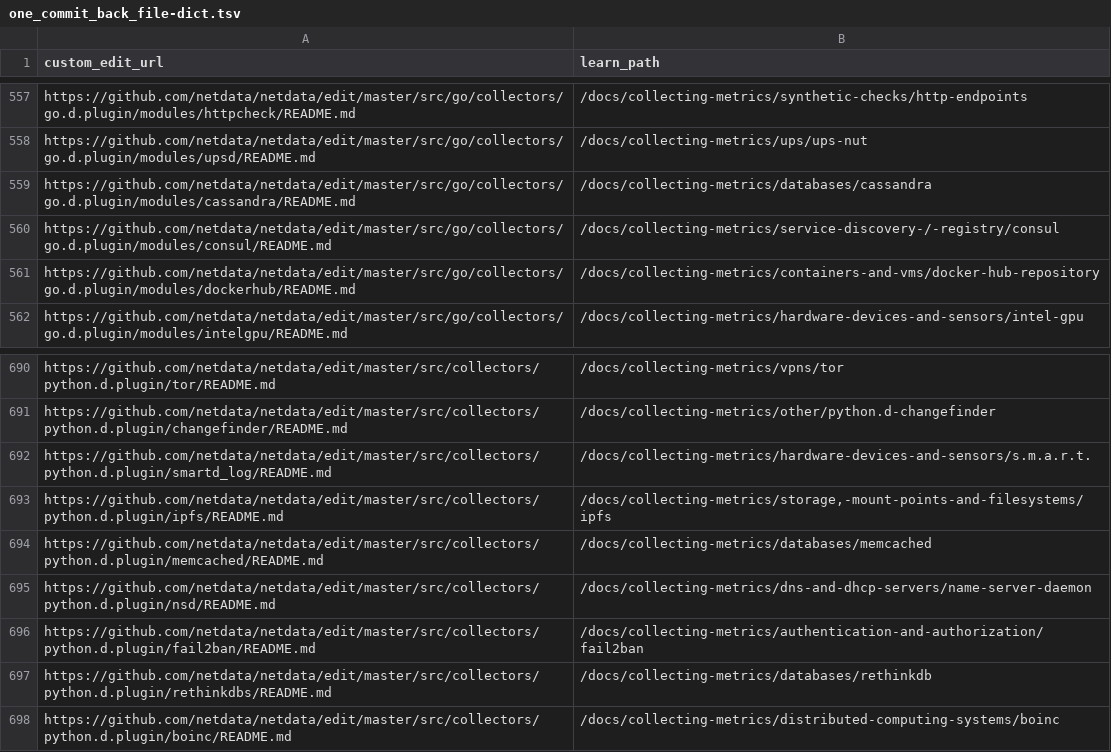
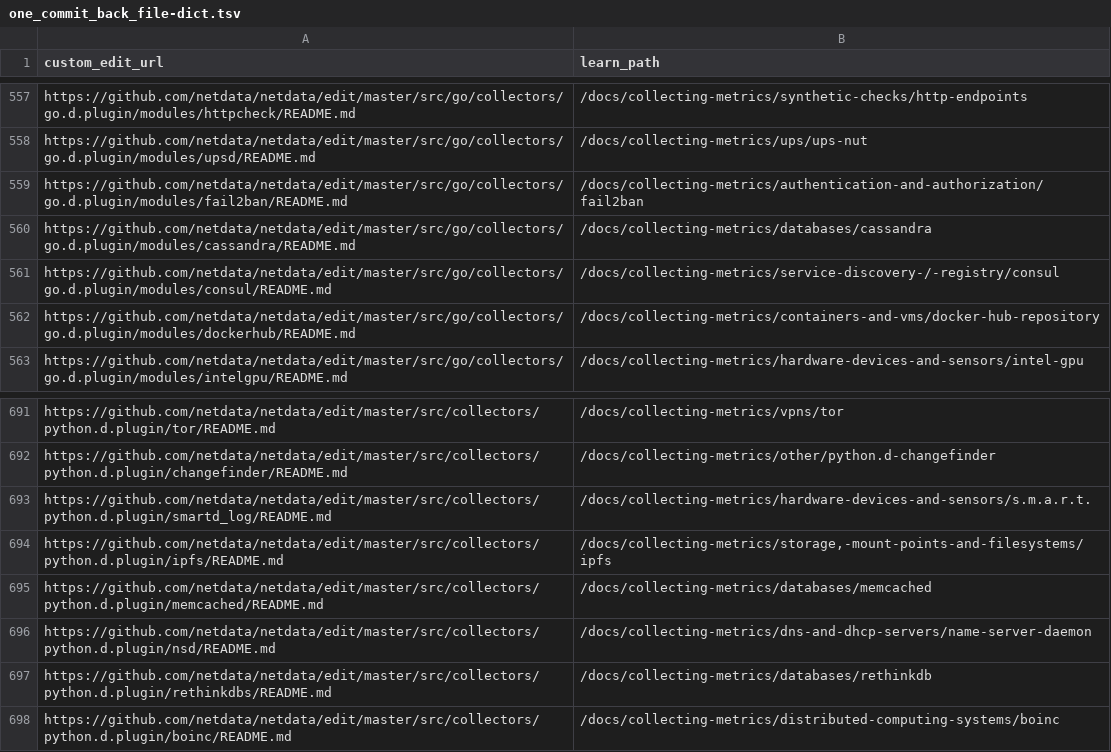
Before and after one commit to netdata/learn, a TSV file: ingest/one_commit_back_file-dict.tsv, drawn as a sheet; only a part is shown, gaps mark what is left out; removed rows and columns are numbered as before the commit, all else as after; the diff names each change by its address in the sheet, - before the commit and + after, or states it on an @@ line.

```diff
--- a/ingest/one_commit_back_file-dict.tsv
+++ b/ingest/one_commit_back_file-dict.tsv
+row 559: https://github.com/netdata/netdata/edit/master/src/go/collectors/go.d.plugin/modules/fail2ban/README.md | /docs/collecting-metrics/authentication-and-authorization/fail2ban
-row 696: https://github.com/netdata/netdata/edit/master/src/collectors/python.d.plugin/fail2ban/README.md | /docs/collecting-metrics/authentication-and-authorization/fail2ban
```
Also changed, not shown: ingest/generated_map.tsv, 5 other files.
